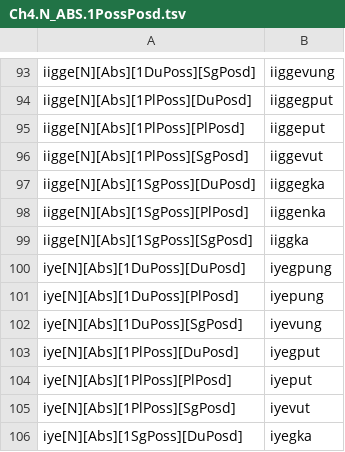
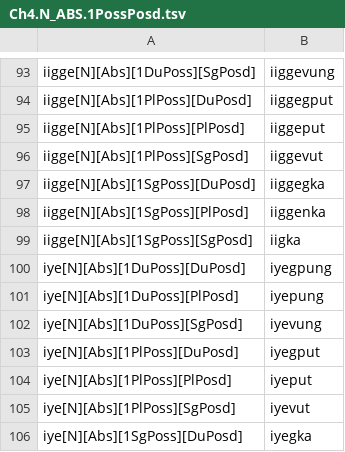
Before and after one commit to SaintLawrenceIslandYupik/finite_state_morphology, a TSV file: ess.pairs.gold/Ch4.N_ABS.1PossPosd.tsv, drawn as a sheet; only a part is shown, gaps mark what is left out.

```diff
--- a/ess.pairs.gold/Ch4.N_ABS.1PossPosd.tsv
+++ b/ess.pairs.gold/Ch4.N_ABS.1PossPosd.tsv
@@ -98,3 +98,3 @@ iigge[N][Abs][1SgPoss][DuPosd]	iiggegka
 iigge[N][Abs][1SgPoss][PlPosd]	iiggenka
-iigge[N][Abs][1SgPoss][SgPosd]	iiggka
+iigge[N][Abs][1SgPoss][SgPosd]	iigka
 iye[N][Abs][1DuPoss][DuPosd]	iyegpung
```
Also changed, not shown: ess.pairs.gold/Ch10.V_Opt.PRS.2SgTrns.tsv, 3 other files.
